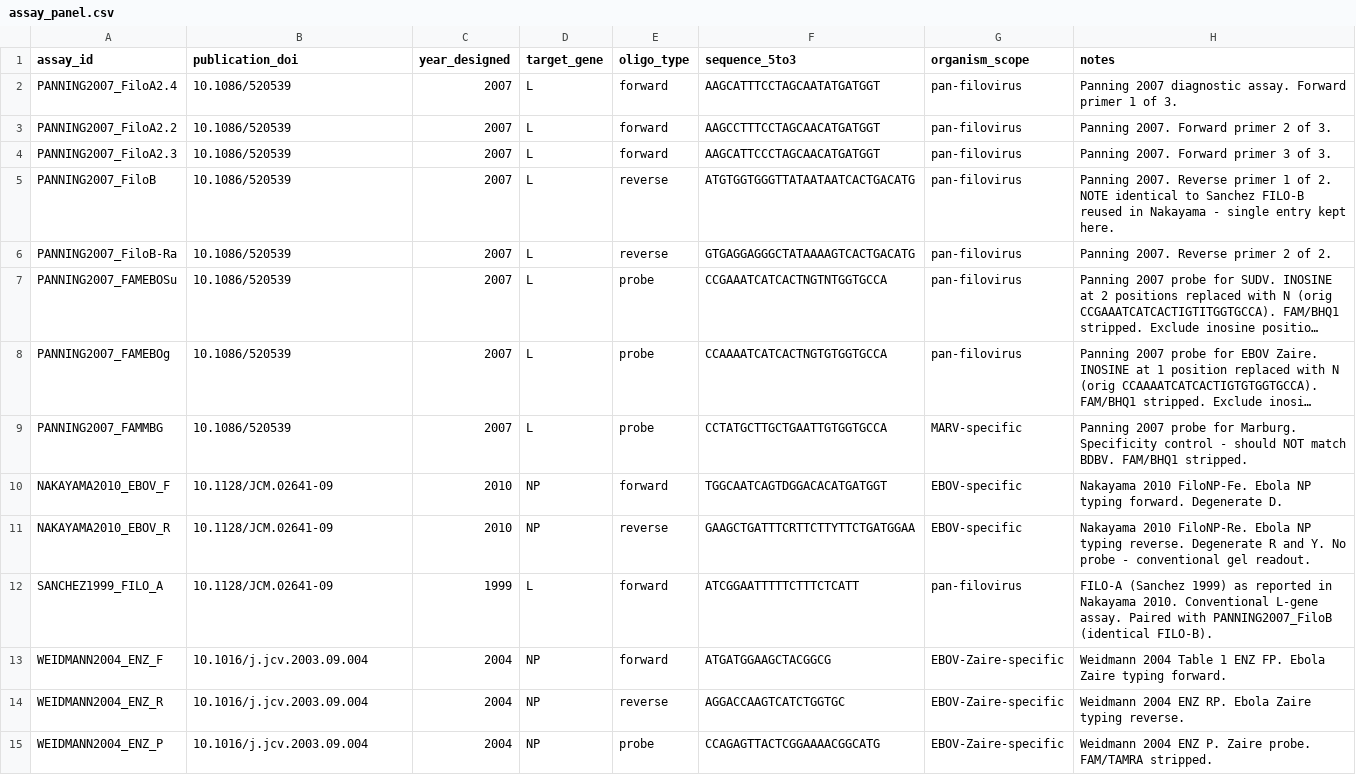
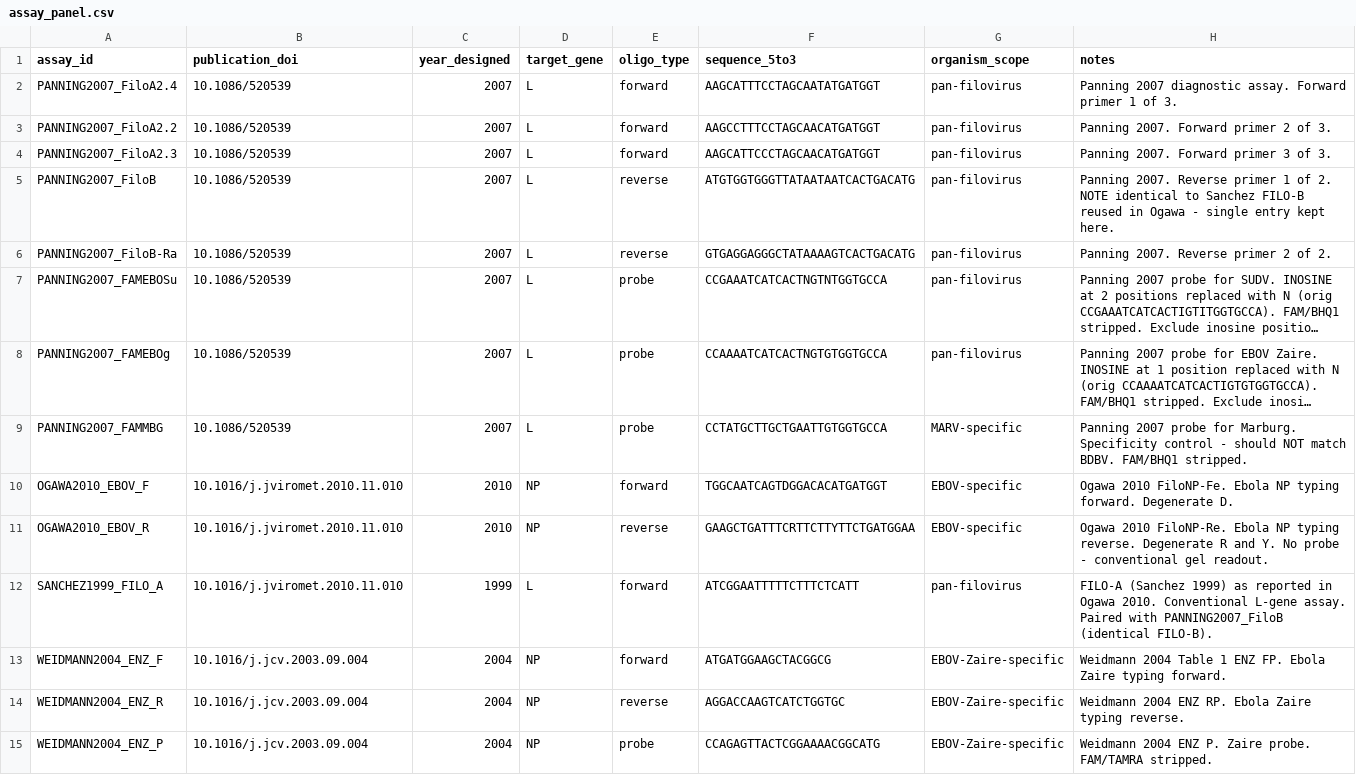
Before and after one commit to joyreuben/ebola-bdbv-rtpcr-coverage, a CSV file: assay_panel.csv, drawn as a sheet; only a part is shown; long unchanged cells end in …; the diff names each change by its address in the sheet, - before the commit and + after, or states it on an @@ line.

```diff
--- a/assay_panel.csv
+++ b/assay_panel.csv
-H5 (notes): …reused in Nakayama - single…
+H5 (notes): …reused in Ogawa - single…
-A10 (assay_id): NAKAYAMA2010_EBOV_F
+A10 (assay_id): OGAWA2010_EBOV_F
-B10:B12 (publication_doi): 10.1128/JCM.02641-09
+B10:B12 (publication_doi): 10.1016/j.jviromet.2010.11.010
-H10 (notes): Nakayama 2010 FiloNP-Fe.…
+H10 (notes): Ogawa 2010 FiloNP-Fe.…
-A11 (assay_id): NAKAYAMA2010_EBOV_R
+A11 (assay_id): OGAWA2010_EBOV_R
-H11 (notes): Nakayama 2010 FiloNP-Re.…
+H11 (notes): Ogawa 2010 FiloNP-Re.…
-H12 (notes): …reported in Nakayama 2010. Conventional…
+H12 (notes): …reported in Ogawa 2010. Conventional…
```
Also changed, not shown: step1_output/curated_metadata.csv, step5_output/assay_coverage_summary.csv, 15 other files.
